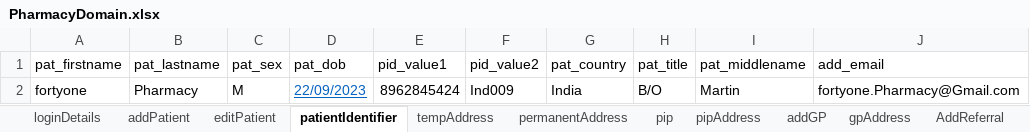
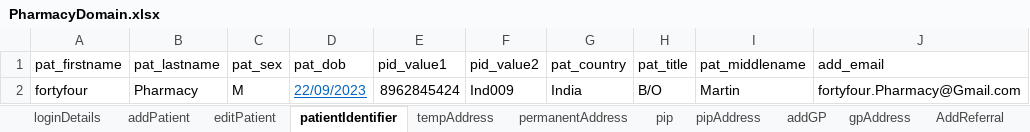
Before and after one commit to manojvyavahare27/ReleaseC4Automation, an Excel workbook: ExcelFiles/PharmacyDomain.xlsx, sheet patientIdentifier, drawn as a sheet; values as stored, in another font and other column widths than the file's, no borders; the diff names each change by its address in the sheet, - before the commit and + after, or states it on an @@ line.

```diff
--- a/ExcelFiles/PharmacyDomain.xlsx (sheet patientIdentifier)
+++ b/ExcelFiles/PharmacyDomain.xlsx (sheet patientIdentifier)
-A2 (pat_firstname): fortyone
+A2 (pat_firstname): fortyfour
-J2 (add_email): fortyone.Pharmacy@Gmail.com
+J2 (add_email): fortyfour.Pharmacy@Gmail.com
```
Also changed, not shown: sheet addPatient, sheet patDetails, sheet editPatient, 2 other files.
